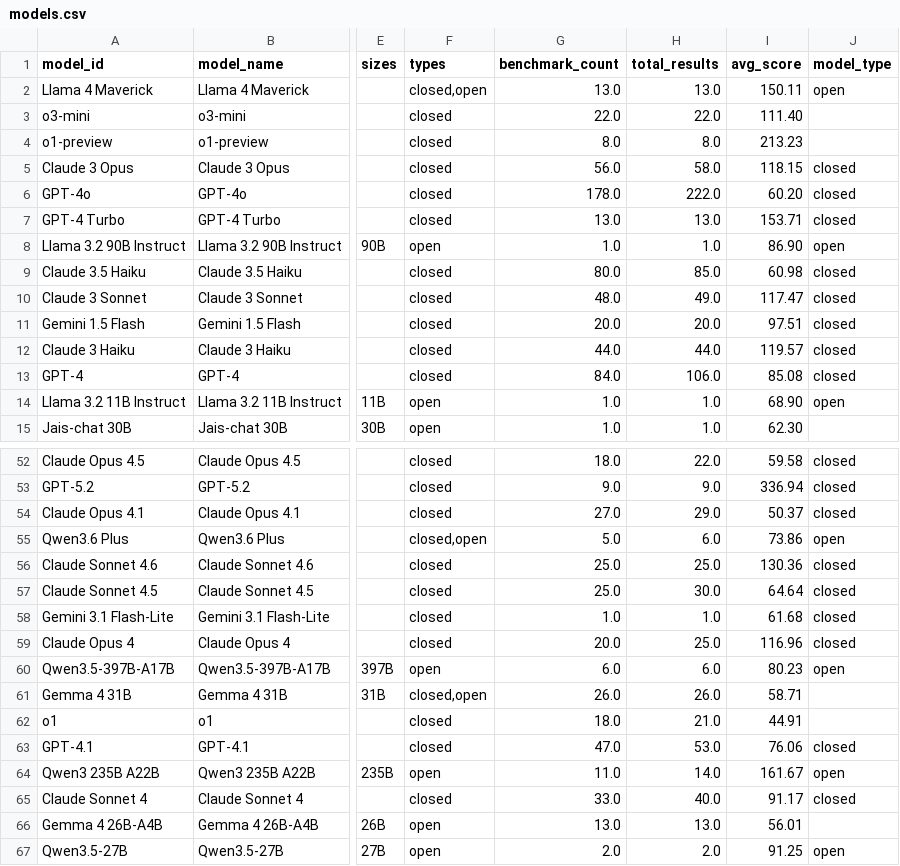
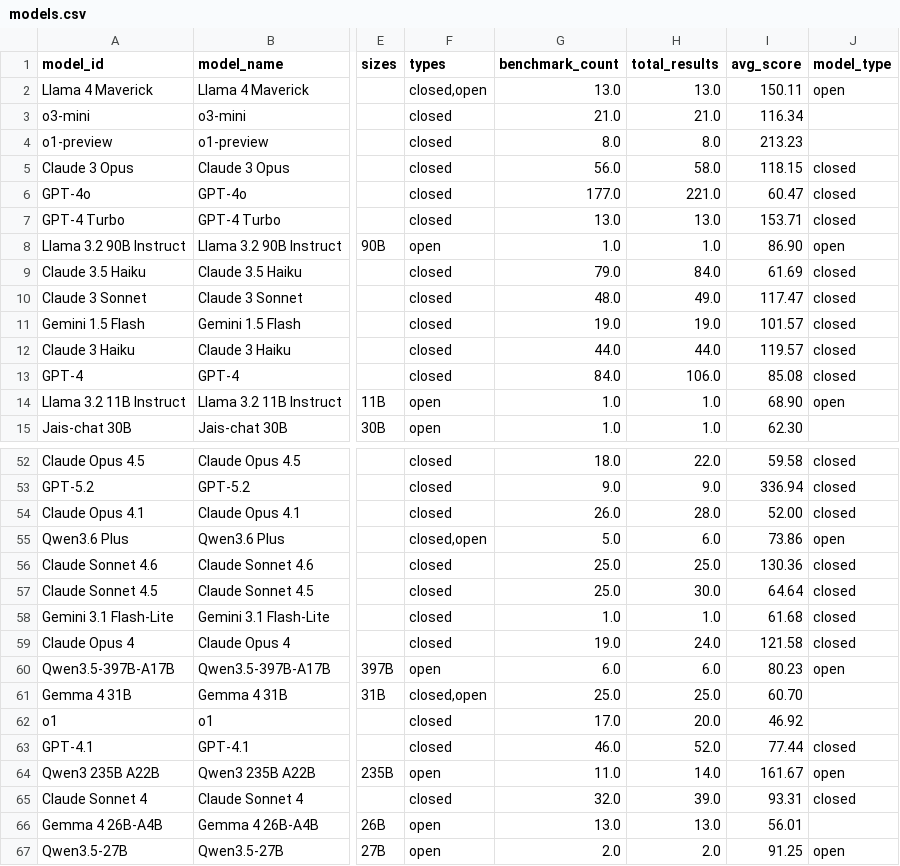
Before and after one commit to faizghifari/llm-coginterp, a CSV file: data/text_only/models.csv, drawn as a sheet; only a part is shown, gaps mark what is left out; the diff covers the shown part only; the diff names each change by its address in the sheet, - before the commit and + after, or states it on an @@ line.

Commit message:
Remove corrupted SciCode bare id (text_only)
kaggle_andrewmingwang_scicode isn't a coherent third metric: verified
exact per-model value matches show it silently splices
scicode_main_standard scores (whole-problem solve rate, ~5% mean) for
30 of its 46 models and scicode_subproblem_standard scores (partial
sub-step credit, ~25% mean) for the other 13 -- almost certainly an
artifact of scraping the Kaggle overview page's "headline" number at
different times as the leaderboard split evolved. This is a data
integrity fix, not a redundancy dedup: the 4 explicit split variants
(main/subproblem x standard/with_background) are left untouched --
their pairwise correlations (r=0.71-0.96) are real but not uniform
enough to treat as pure duplicates the way GPQA's were (floor 0.915).
Cascade-removed 46 result rows; no models were left orphaned. Scoped
to data/text_only/ only.

```diff
--- a/data/text_only/models.csv
+++ b/data/text_only/models.csv
-G3 (benchmark_count): 22.0
+G3 (benchmark_count): 21.0
-H3 (total_results): 22.0
+H3 (total_results): 21.0
-I3 (avg_score): 111.40
+I3 (avg_score): 116.34
-G6 (benchmark_count): 178.0
+G6 (benchmark_count): 177.0
-H6 (total_results): 222.0
+H6 (total_results): 221.0
-I6 (avg_score): 60.20
+I6 (avg_score): 60.47
-G9 (benchmark_count): 80.0
+G9 (benchmark_count): 79.0
-H9 (total_results): 85.0
+H9 (total_results): 84.0
-I9 (avg_score): 60.98
+I9 (avg_score): 61.69
-G11 (benchmark_count): 20.0
+G11 (benchmark_count): 19.0
-H11 (total_results): 20.0
+H11 (total_results): 19.0
-I11 (avg_score): 97.51
+I11 (avg_score): 101.57
-G54 (benchmark_count): 27.0
+G54 (benchmark_count): 26.0
-H54 (total_results): 29.0
+H54 (total_results): 28.0
-I54 (avg_score): 50.37
+I54 (avg_score): 52.00
-G59 (benchmark_count): 20.0
+G59 (benchmark_count): 19.0
-H59 (total_results): 25.0
+H59 (total_results): 24.0
-I59 (avg_score): 116.96
+I59 (avg_score): 121.58
-G61 (benchmark_count): 26.0
+G61 (benchmark_count): 25.0
-H61 (total_results): 26.0
+H61 (total_results): 25.0
-I61 (avg_score): 58.71
+I61 (avg_score): 60.70
-G62 (benchmark_count): 18.0
+G62 (benchmark_count): 17.0
-H62 (total_results): 21.0
+H62 (total_results): 20.0
-I62 (avg_score): 44.91
+I62 (avg_score): 46.92
-G63 (benchmark_count): 47.0
+G63 (benchmark_count): 46.0
-H63 (total_results): 53.0
+H63 (total_results): 52.0
-I63 (avg_score): 76.06
+I63 (avg_score): 77.44
-G65 (benchmark_count): 33.0
+G65 (benchmark_count): 32.0
-H65 (total_results): 40.0
+H65 (total_results): 39.0
-I65 (avg_score): 91.17
+I65 (avg_score): 93.31
```
Also changed, not shown: 108 edited cells elsewhere in this file, data/text_only/benchmarks.csv, 1 other file.
